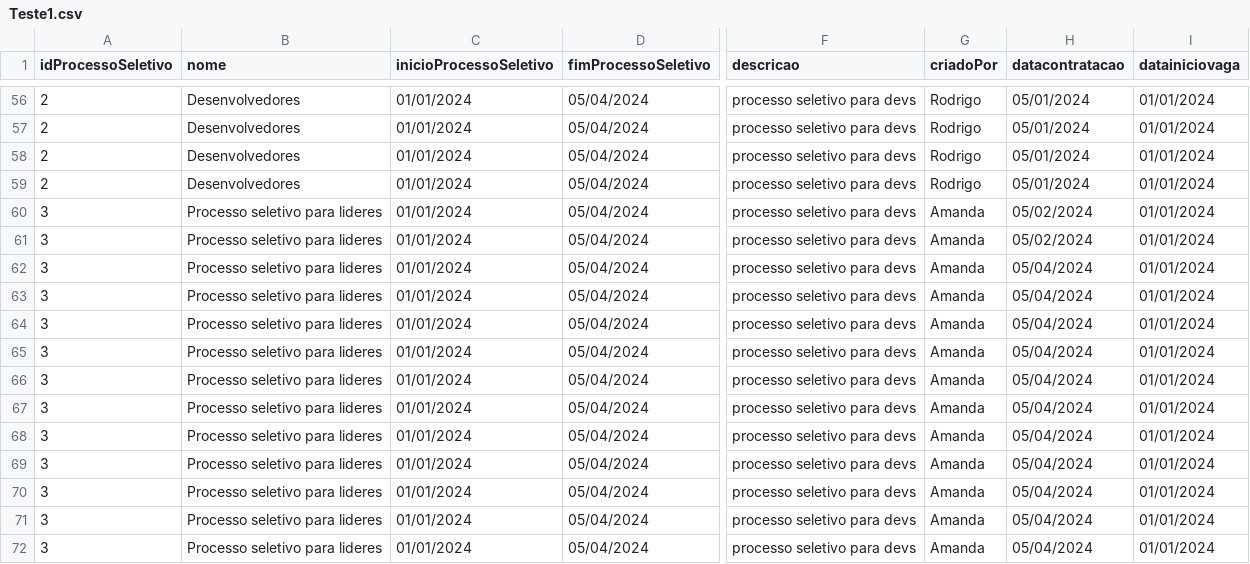
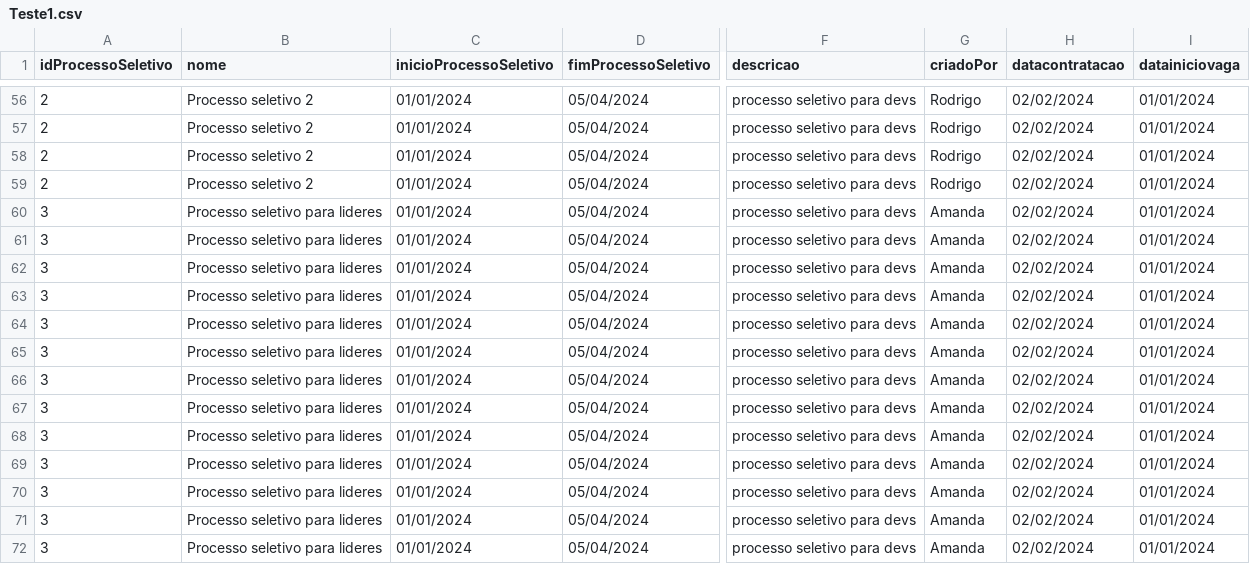
Before and after one commit to bytelabss/backend-spring-API5, a CSV file: Teste1.csv, drawn as a sheet; only a part is shown, gaps mark what is left out; the diff covers the shown part only; the diff names each change by its address in the sheet, - before the commit and + after, or states it on an @@ line.

```diff
--- a/Teste1.csv
+++ b/Teste1.csv
-B56:B59 (nome): Desenvolvedores
+B56:B59 (nome): Processo seletivo 2
-H56:H59 (datacontratacao): 05/01/2024
+H56:H59 (datacontratacao): 02/02/2024
-H60:H61 (datacontratacao): 05/02/2024
+H60:H61 (datacontratacao): 02/02/2024
-H62:H72 (datacontratacao): 05/04/2024
+H62:H72 (datacontratacao): 02/02/2024
```
Also changed, not shown: 87 edited cells elsewhere in this file.
